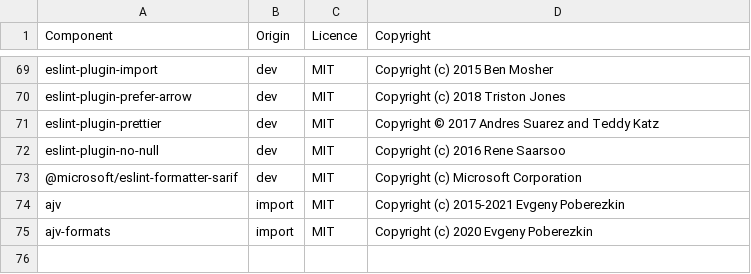
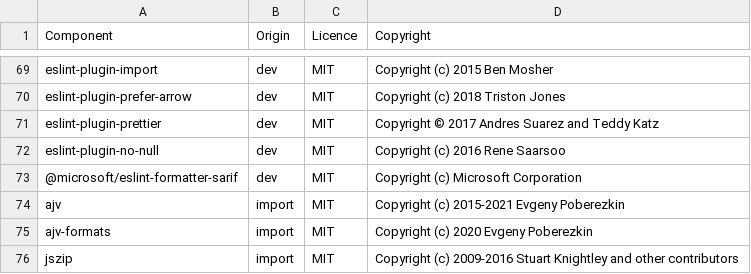
Before and after one commit to DataDog/datadog-ci, a CSV file: LICENSE-3rdparty.csv, drawn as a sheet; only a part is shown, gaps mark what is left out; the diff names each change by its address in the sheet, - before the commit and + after, or states it on an @@ line.

Commit message:
[lambda][flare] Send minimal Lambda config data to Datadog (#924)
* Create and validate flare flags
* Write config to file and zip it
* - Send zip to Datadog when not in dry run
* Change zip method to use the `jszip` package for compatability on Windows, Mac, and Linux
* Add `jszip` copyright
* - Move constant endpoints
- Remove redundant try/catch on `fs.createReadStream` since the higher-level function `execute` handles the error
- Remove redundant `.then()` since we already use `await`
* Get CLI version programmatically and set as `operator_version`
* Rename `operator_version` to `datadog_ci_version`
* Code review refactoring
* Create thorough tests

```diff
--- a/LICENSE-3rdparty.csv
+++ b/LICENSE-3rdparty.csv
+row 76: jszip | import | MIT | Copyright (c) 2009-2016 Stuart Knightley and other contributors
```
Also changed, not shown: 15 other files.
